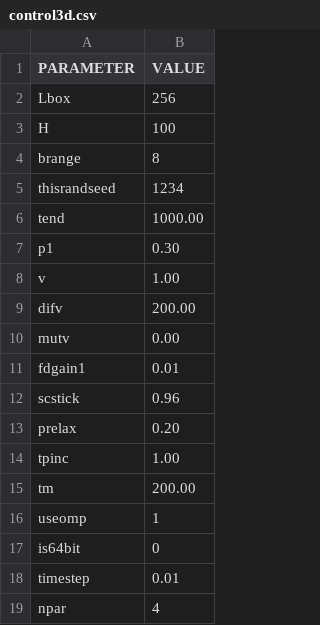
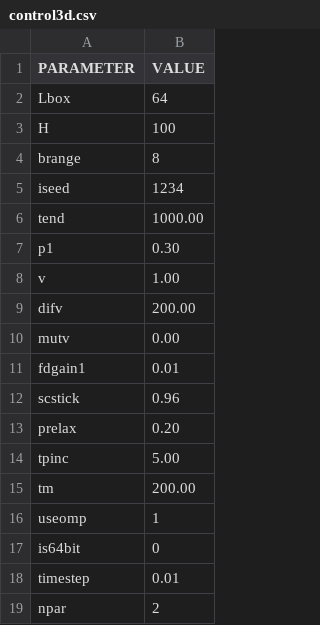
Before and after one commit to hydrays/sspat, a CSV file: problem/cakmc/out3d/control3d.csv, drawn as a sheet.

Commit message:
cakmc:

```diff
--- a/problem/cakmc/out3d/control3d.csv
+++ b/problem/cakmc/out3d/control3d.csv
@@ -1,6 +1,6 @@
           PARAMETER,     VALUE
-               Lbox,       256
+               Lbox,        64
                   H,       100
              brange,         8
-       thisrandseed,      1234
+              iseed,      1234
                tend,   1000.00
@@ -13,3 +13,3 @@
              prelax,      0.20
-              tpinc,      1.00
+              tpinc,      5.00
                  tm,    200.00
@@ -18,2 +18,2 @@
            timestep,      0.01
-               npar,         4
+               npar,         2
```
Also changed, not shown: 6 other files.
